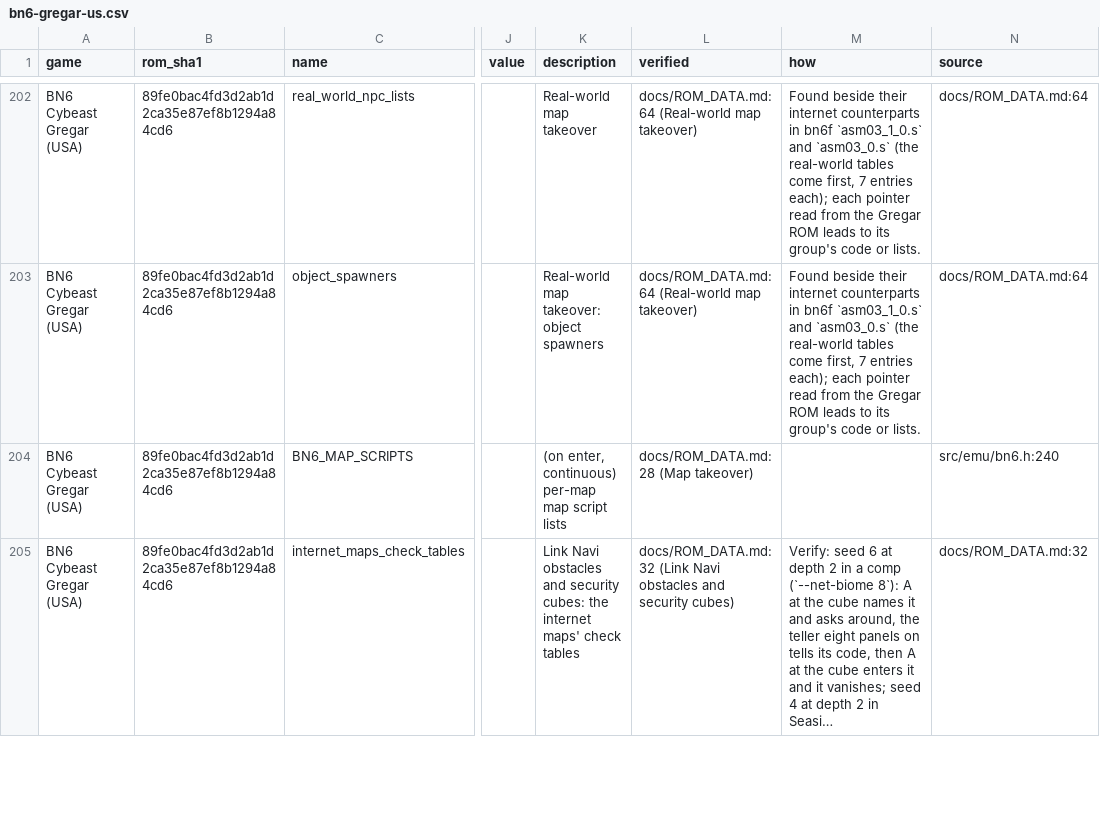
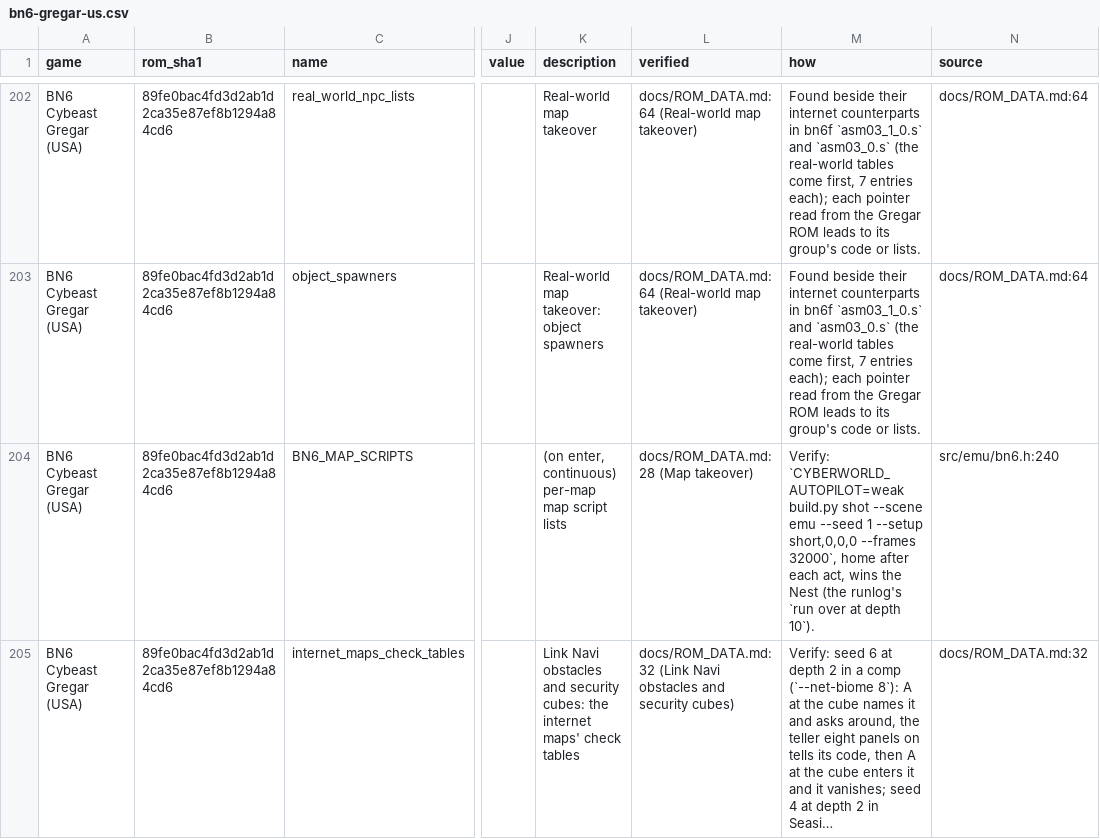
Before and after one commit to saschb2b/Mega-Man-Battle-Network-Cyberworld-Endless, a CSV file: docs/symbols/bn6-gregar-us.csv, drawn as a sheet; only a part is shown, gaps mark what is left out; long unchanged cells end in …; the diff covers the shown part only; the diff names each change by its address in the sheet, - before the commit and + after, or states it on an @@ line.

Commit message:
A jack-in from home no longer crashes on a map a layer left (issue #85)
BN6's jack-in rolls the green Mystery Data of every net map at once (bn6f
sub_8033FDC calls sub_809F9DC, Gregar 0x080A0EBC), walking each group's
per-map lists. A map an earlier layer took kept the list it was given, in
the half of the layer data that later layers write over; before trips
home a run jacked in only at its start, so nothing read those lists.
With home after every act, each trip's jack-in walked them: a short net
on seed 1 crashed entering the Nest from the third trip (the PC at 0,
the stack overwritten, the last frame inside BN6's weighted pick called
from the roll).

Each layer's install now points every other map a layer took at an
empty list in the free space (+0x0180), not at none, which would end its
group's walk. Seeds 1 and 3, weak autopilot, home after each act: both
win the Nest.

```diff
--- a/docs/symbols/bn6-gregar-us.csv
+++ b/docs/symbols/bn6-gregar-us.csv
-M204 (how): (empty)
+M204 (how): Verify: `CYBERWORLD_AUTOPILOT=weak build.py shot --scene emu --seed 1 --setup short,0,0,0 --frames 32000`, home after each act, wins the Nest (the runlog's `run over at depth 10`).
```
Also changed, not shown: 4 edited cells elsewhere in this file, 4 other files.
